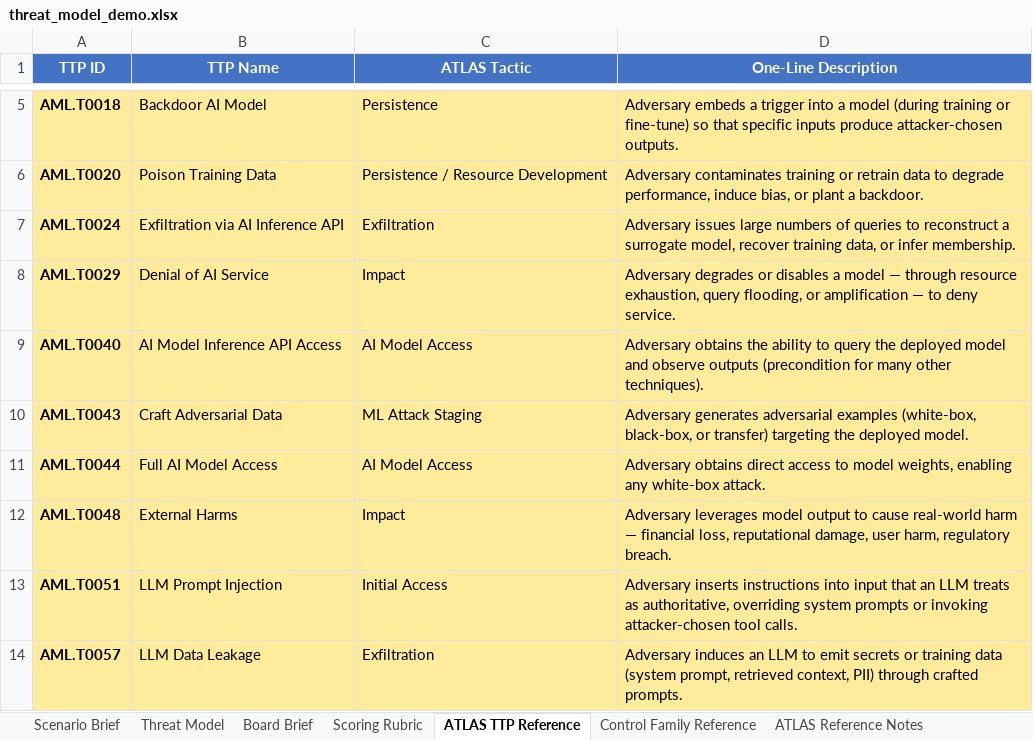
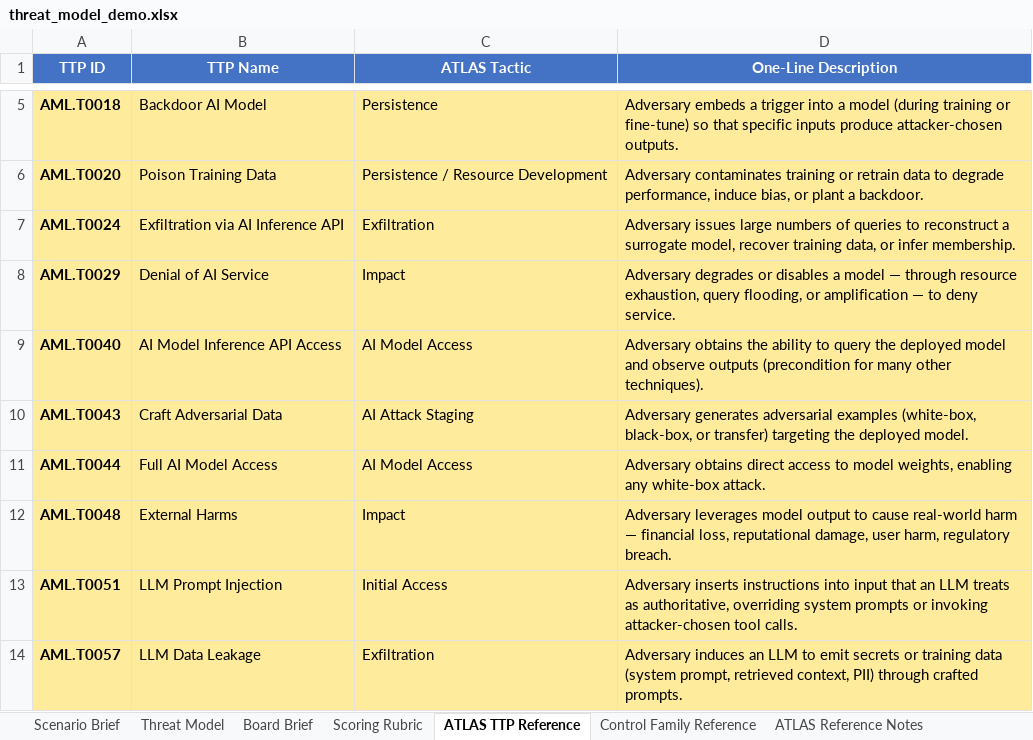
Before and after one commit to udacity/ai-sec-eng-c4-cd15150-sohbet-exercises, an Excel workbook: 03_ai-threat-modeling-mitre-atlas/demo/threat_model_demo.xlsx, sheet ATLAS TTP Reference, drawn as a sheet; only a part is shown, gaps mark what is left out; values as stored, in another font and other column widths than the file's, no borders; the diff names each change by its address in the sheet, - before the commit and + after, or states it on an @@ line.

Commit message:
restore module READMEs; ATLAS tactic rename; recalc M03 starter

```diff
--- a/03_ai-threat-modeling-mitre-atlas/demo/threat_model_demo.xlsx (sheet ATLAS TTP Reference)
+++ b/03_ai-threat-modeling-mitre-atlas/demo/threat_model_demo.xlsx (sheet ATLAS TTP Reference)
-C10 (ATLAS Tactic): ML Attack Staging
+C10 (ATLAS Tactic): AI Attack Staging
```
Also changed, not shown: sheet ATLAS Reference Notes, 03_ai-threat-modeling-mitre-atlas/exercises/solution/threat_model.xlsx, 03_ai-threat-modeling-mitre-atlas/exercises/starter/threat_model_starter.xlsx, 4 other files.
